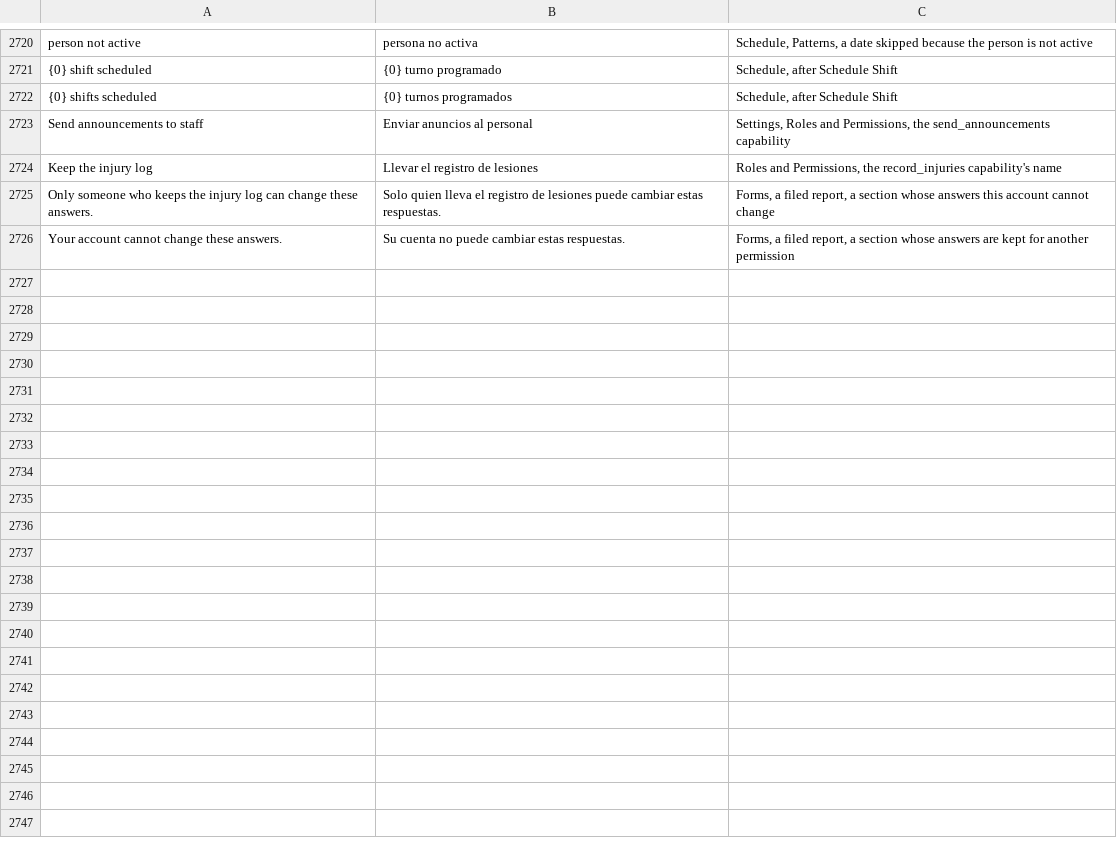
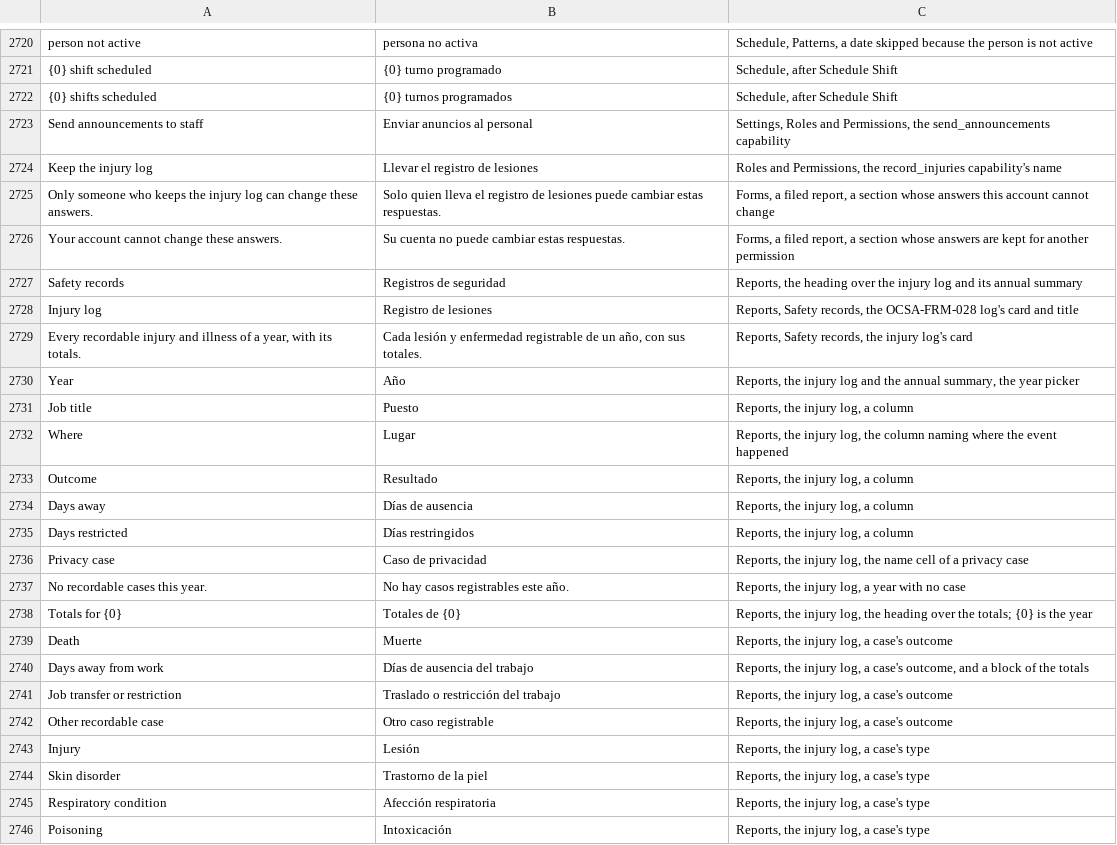
Before and after one commit to isouadda/ocsa-admin-dashboard, a CSV file: translation/dashboard_words.csv, drawn as a sheet; only a part is shown, gaps mark what is left out; the diff covers the shown part only.

```diff
--- a/translation/dashboard_words.csv
+++ b/translation/dashboard_words.csv
@@ -2746 +2746,21 @@ Only someone who keeps the injury log can change these answers.,Solo quien lleva
 Your account cannot change these answers.,Su cuenta no puede cambiar estas respuestas.,"Forms, a filed report, a section whose answers are kept for another permission"
+Safety records,Registros de seguridad,"Reports, the heading over the injury log and its annual summary"
+Injury log,Registro de lesiones,"Reports, Safety records, the OCSA-FRM-028 log's card and title"
+"Every recordable injury and illness of a year, with its totals.","Cada lesión y enfermedad registrable de un año, con sus totales.","Reports, Safety records, the injury log's card"
+Year,Año,"Reports, the injury log and the annual summary, the year picker"
+Job title,Puesto,"Reports, the injury log, a column"
+Where,Lugar,"Reports, the injury log, the column naming where the event happened"
+Outcome,Resultado,"Reports, the injury log, a column"
+Days away,Días de ausencia,"Reports, the injury log, a column"
+Days restricted,Días restringidos,"Reports, the injury log, a column"
+Privacy case,Caso de privacidad,"Reports, the injury log, the name cell of a privacy case"
+No recordable cases this year.,No hay casos registrables este año.,"Reports, the injury log, a year with no case"
+Totals for {0},Totales de {0},"Reports, the injury log, the heading over the totals; {0} is the year"
+Death,Muerte,"Reports, the injury log, a case's outcome"
+Days away from work,Días de ausencia del trabajo,"Reports, the injury log, a case's outcome, and a block of the totals"
+Job transfer or restriction,Traslado o restricción del trabajo,"Reports, the injury log, a case's outcome"
+Other recordable case,Otro caso registrable,"Reports, the injury log, a case's outcome"
+Injury,Lesión,"Reports, the injury log, a case's type"
+Skin disorder,Trastorno de la piel,"Reports, the injury log, a case's type"
+Respiratory condition,Afección respiratoria,"Reports, the injury log, a case's type"
+Poisoning,Intoxicación,"Reports, the injury log, a case's type"
```
Also changed, not shown: 15 added rows elsewhere in this file, 2 other files.
